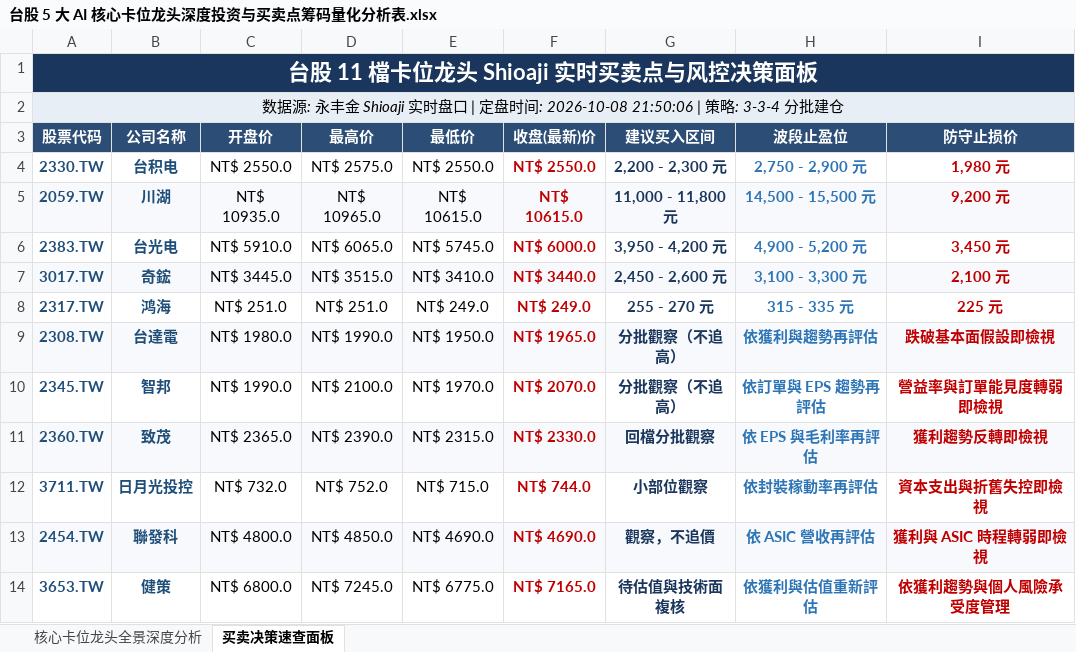
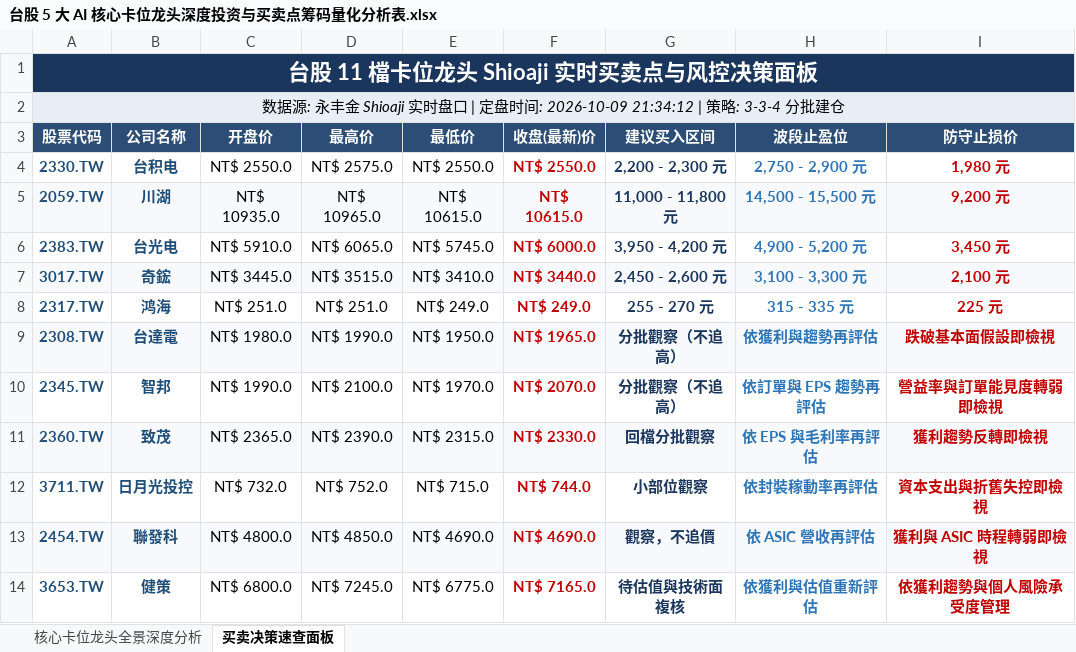
Before and after one commit to TonyTCFu/taiwan-stock-analysis, an Excel workbook: 台股 5 大 AI 核心卡位龙头深度投资与买卖点筹码量化分析表.xlsx, sheet 买卖决策速查面板, drawn as a sheet; values as stored, in another font and other column widths than the file's, no borders; the diff names each change by its address in the sheet, - before the commit and + after, or states it on an @@ line.

```diff
--- a/台股 5 大 AI 核心卡位龙头深度投资与买卖点筹码量化分析表.xlsx (sheet 买卖决策速查面板)
+++ b/台股 5 大 AI 核心卡位龙头深度投资与买卖点筹码量化分析表.xlsx (sheet 买卖决策速查面板)
-A2 (股票代码): …盘时间: 2026-10-08 21:50:06 | 策略:…
+A2 (股票代码): …盘时间: 2026-10-09 21:34:12 | 策略:…
```
Also changed, not shown: sheet 核心卡位龙头全景深度分析, 1 other file.
